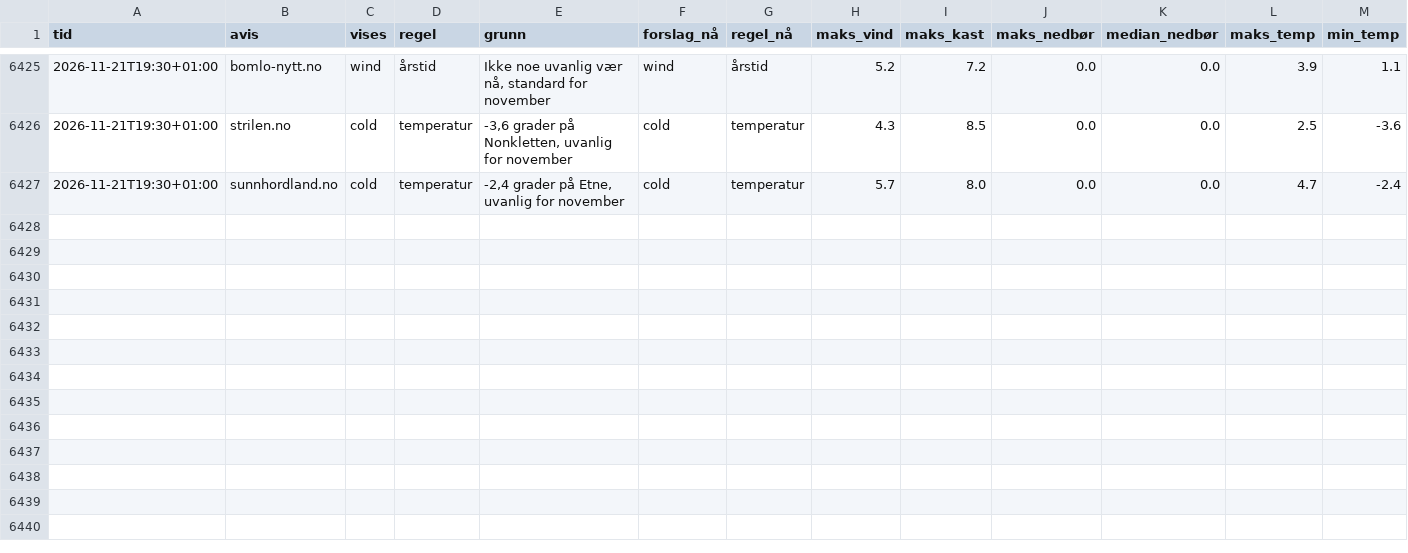
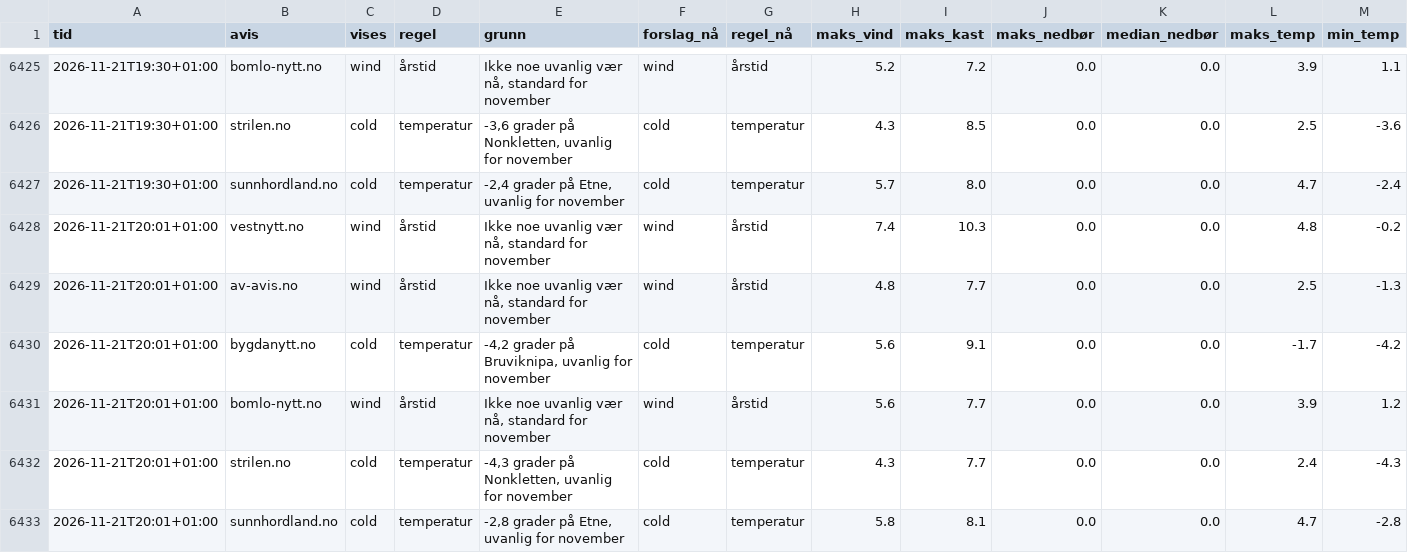
Before and after one commit to tactek/vaertype, a CSV file: logg/2026-11.csv, drawn as a sheet; only a part is shown, gaps mark what is left out; rows hold the shown columns only; the diff names each change by its address in the sheet, - before the commit and + after, or states it on an @@ line.

```diff
--- a/logg/2026-11.csv
+++ b/logg/2026-11.csv
+row 6428: 2026-11-21T20:01+01:00 | vestnytt.no | wind | årstid | Ikke noe uvanlig vær nå, standard for november | wind | årstid | 7.4 | 10.3 | 0.0 | 0.0 | 4.8 | -0.2
+row 6429: 2026-11-21T20:01+01:00 | av-avis.no | wind | årstid | Ikke noe uvanlig vær nå, standard for november | wind | årstid | 4.8 | 7.7 | 0.0 | 0.0 | 2.5 | -1.3
+row 6430: 2026-11-21T20:01+01:00 | bygdanytt.no | cold | temperatur | -4,2 grader på Bruviknipa, uvanlig for november | cold | temperatur | 5.6 | 9.1 | 0.0 | 0.0 | -1.7 | -4.2
+row 6431: 2026-11-21T20:01+01:00 | bomlo-nytt.no | wind | årstid | Ikke noe uvanlig vær nå, standard for november | wind | årstid | 5.6 | 7.7 | 0.0 | 0.0 | 3.9 | 1.2
+row 6432: 2026-11-21T20:01+01:00 | strilen.no | cold | temperatur | -4,3 grader på Nonkletten, uvanlig for november | cold | temperatur | 4.3 | 7.7 | 0.0 | 0.0 | 2.4 | -4.3
+row 6433: 2026-11-21T20:01+01:00 | sunnhordland.no | cold | temperatur | -2,8 grader på Etne, uvanlig for november | cold | temperatur | 5.8 | 8.1 | 0.0 | 0.0 | 4.7 | -2.8
```
Also changed, not shown: 6 other files.
